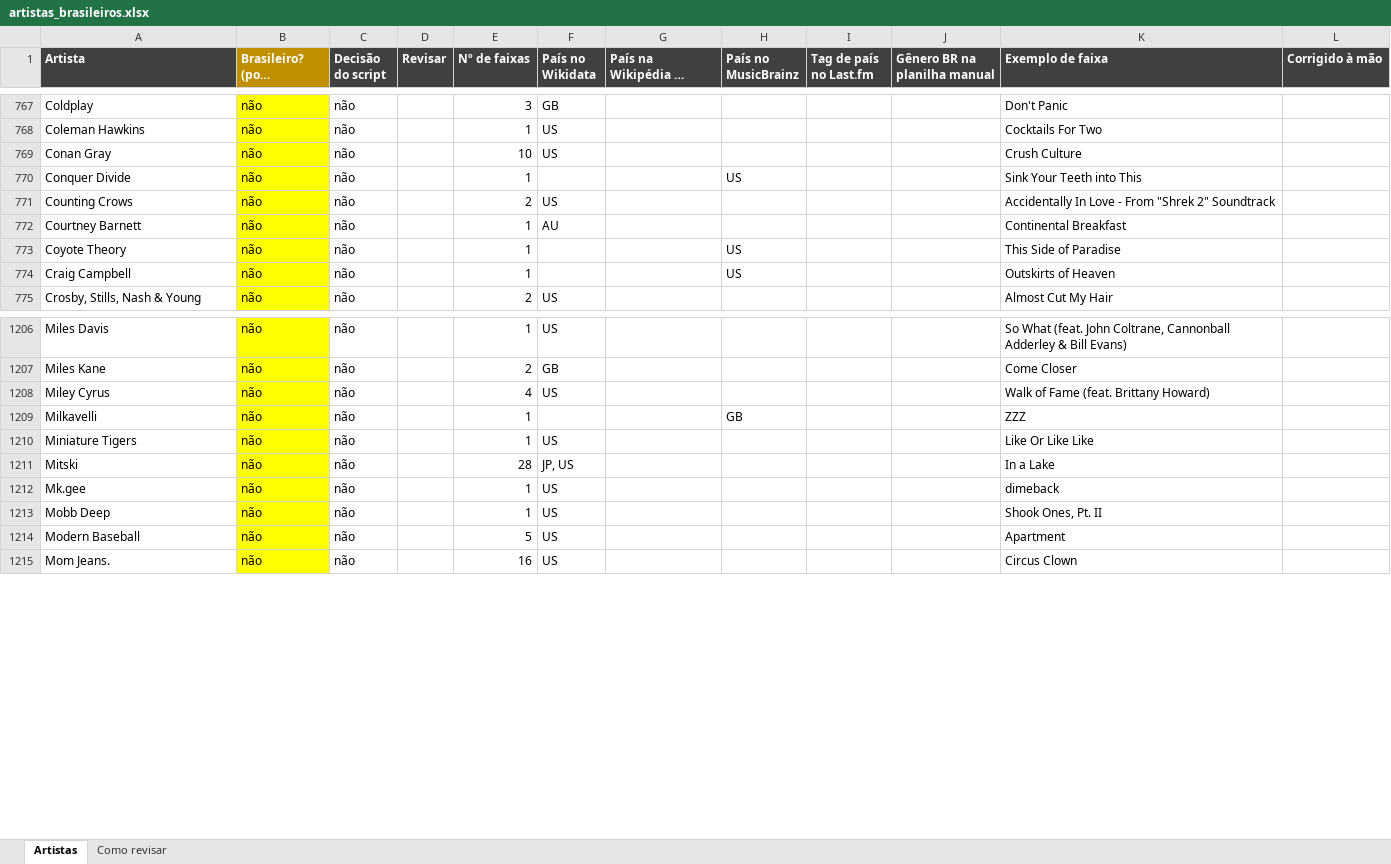
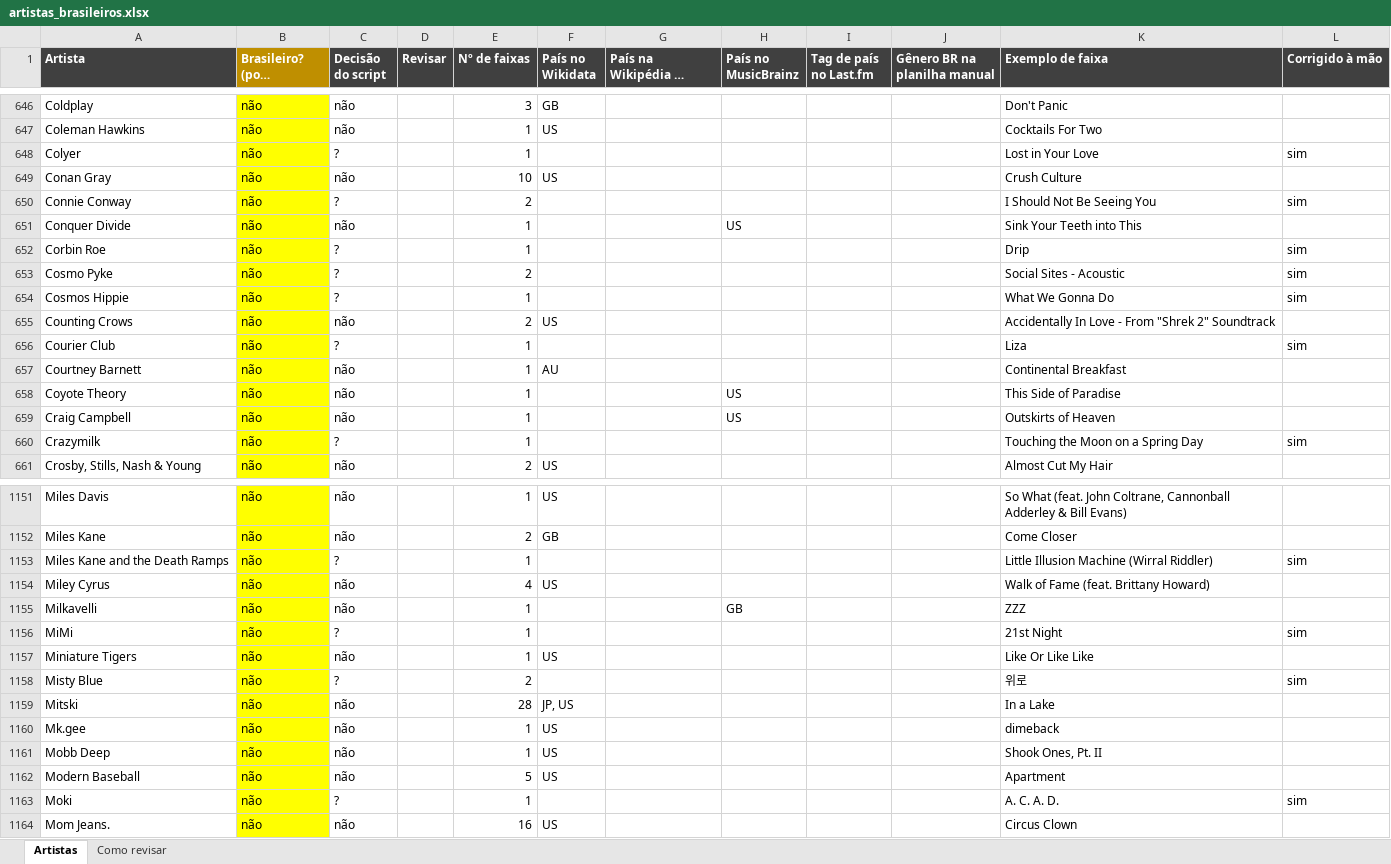
Before and after one commit to yaskepalhares/mapa-generos, an Excel workbook: data/manual/artistas_brasileiros.xlsx, sheet Artistas, drawn as a sheet; only a part is shown, gaps mark what is left out; long unchanged cells end in …; values as stored, in another font and other column widths than the file's, no borders; the diff covers the shown part only; the diff names each change by its address in the sheet, - before the commit and + after, or states it on an @@ line.

```diff
--- a/data/manual/artistas_brasileiros.xlsx (sheet Artistas)
+++ b/data/manual/artistas_brasileiros.xlsx (sheet Artistas)
+row 648: Colyer | não | ? |  | 1 |  |  |  |  |  | Lost in Your Love | sim
+row 650: Connie Conway | não | ? |  | 2 |  |  |  |  |  | I Should Not Be Seeing You | sim
+row 652: Corbin Roe | não | ? |  | 1 |  |  |  |  |  | Drip | sim
+row 653: Cosmo Pyke | não | ? |  | 2 |  |  |  |  |  | Social Sites - Acoustic | sim
+row 654: Cosmos Hippie | não | ? |  | 1 |  |  |  |  |  | What We Gonna Do | sim
+row 656: Courier Club | não | ? |  | 1 |  |  |  |  |  | Liza | sim
+row 660: Crazymilk | não | ? |  | 1 |  |  |  |  |  | Touching the Moon on a Spring Day | sim
+row 1153: Miles Kane and the Death Ramps | não | ? |  | 1 |  |  |  |  |  | Little Illusion Machine (Wirral Riddler) | sim
+row 1156: MiMi | não | ? |  | 1 |  |  |  |  |  | 21st Night | sim
+row 1158: Misty Blue | não | ? |  | 2 |  |  |  |  |  | 위로 | sim
+row 1163: Moki | não | ? |  | 1 |  |  |  |  |  | A. C. A. D. | sim
```
Also changed, not shown: 140 added rows and 151 removed rows elsewhere in this sheet, 4 other files.
